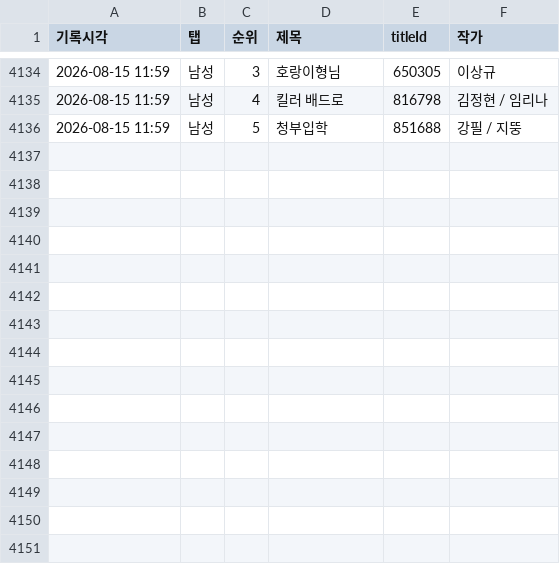
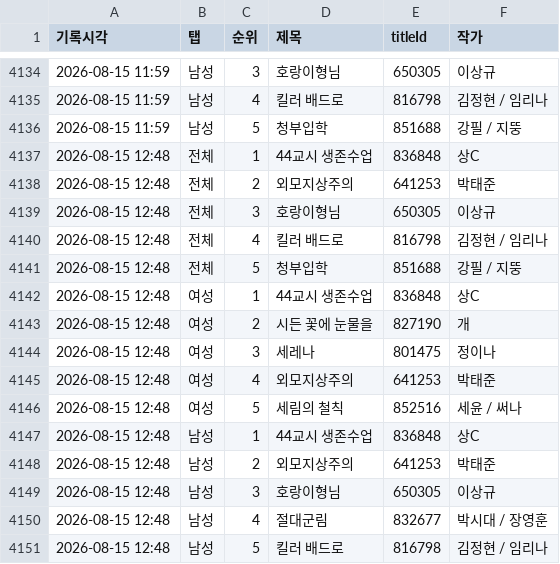
Before and after one commit to friedrr/webtoon-tracker, a CSV file: data/ranking_log.csv, drawn as a sheet; only a part is shown, gaps mark what is left out; the diff names each change by its address in the sheet, - before the commit and + after, or states it on an @@ line.

```diff
--- a/data/ranking_log.csv
+++ b/data/ranking_log.csv
+row 4137: 2026-08-15 12:48 | 전체 | 1 | 44교시 생존수업 | 836848 | 상C
+row 4138: 2026-08-15 12:48 | 전체 | 2 | 외모지상주의 | 641253 | 박태준
+row 4139: 2026-08-15 12:48 | 전체 | 3 | 호랑이형님 | 650305 | 이상규
+row 4140: 2026-08-15 12:48 | 전체 | 4 | 킬러 배드로 | 816798 | 김정현 / 임리나
+row 4141: 2026-08-15 12:48 | 전체 | 5 | 청부입학 | 851688 | 강필 / 지뚱
+row 4142: 2026-08-15 12:48 | 여성 | 1 | 44교시 생존수업 | 836848 | 상C
+row 4143: 2026-08-15 12:48 | 여성 | 2 | 시든 꽃에 눈물을 | 827190 | 개
+row 4144: 2026-08-15 12:48 | 여성 | 3 | 세레나 | 801475 | 정이나
+row 4145: 2026-08-15 12:48 | 여성 | 4 | 외모지상주의 | 641253 | 박태준
+row 4146: 2026-08-15 12:48 | 여성 | 5 | 세림의 철칙 | 852516 | 세윤 / 써나
+row 4147: 2026-08-15 12:48 | 남성 | 1 | 44교시 생존수업 | 836848 | 상C
+row 4148: 2026-08-15 12:48 | 남성 | 2 | 외모지상주의 | 641253 | 박태준
+row 4149: 2026-08-15 12:48 | 남성 | 3 | 호랑이형님 | 650305 | 이상규
+row 4150: 2026-08-15 12:48 | 남성 | 4 | 절대군림 | 832677 | 박시대 / 장영훈
+row 4151: 2026-08-15 12:48 | 남성 | 5 | 킬러 배드로 | 816798 | 김정현 / 임리나
```
